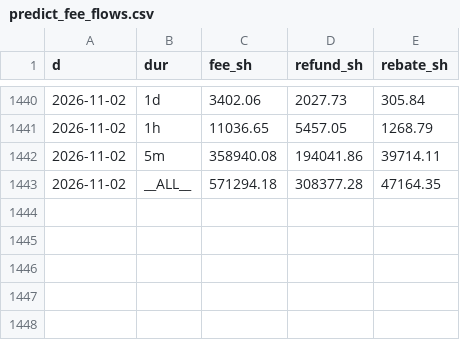
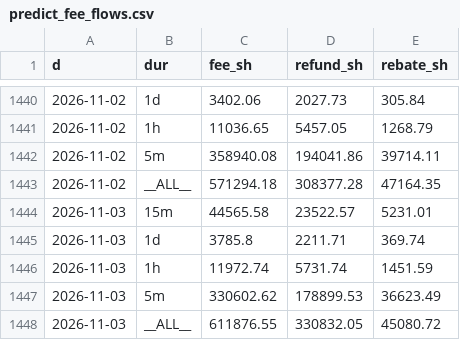
Before and after one commit to coreyjoshuamiller/prediction-market-public-metrics, a CSV file: data/predict_fee_flows.csv, drawn as a sheet; only a part is shown, gaps mark what is left out; the diff names each change by its address in the sheet, - before the commit and + after, or states it on an @@ line.

```diff
--- a/data/predict_fee_flows.csv
+++ b/data/predict_fee_flows.csv
+row 1444: 2026-11-03 | 15m | 44565.58 | 23522.57 | 5231.01
+row 1445: 2026-11-03 | 1d | 3785.8 | 2211.71 | 369.74
+row 1446: 2026-11-03 | 1h | 11972.74 | 5731.74 | 1451.59
+row 1447: 2026-11-03 | 5m | 330602.62 | 178899.53 | 36623.49
+row 1448: 2026-11-03 | __ALL__ | 611876.55 | 330832.05 | 45080.72
```
Also changed, not shown: data/pmus_daily.csv, data/poly_totals_daily.csv, 14 other files.
